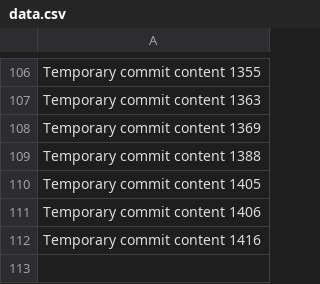
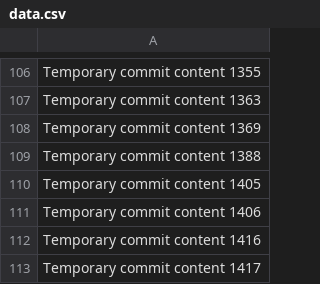
Before and after one commit to PiRATEjAY/LOOT, a CSV file: data.csv, drawn as a sheet; only a part is shown, gaps mark what is left out; the diff names each change by its address in the sheet, - before the commit and + after, or states it on an @@ line.

```diff
--- a/data.csv
+++ b/data.csv
+row 113: Temporary commit content 1417
```
